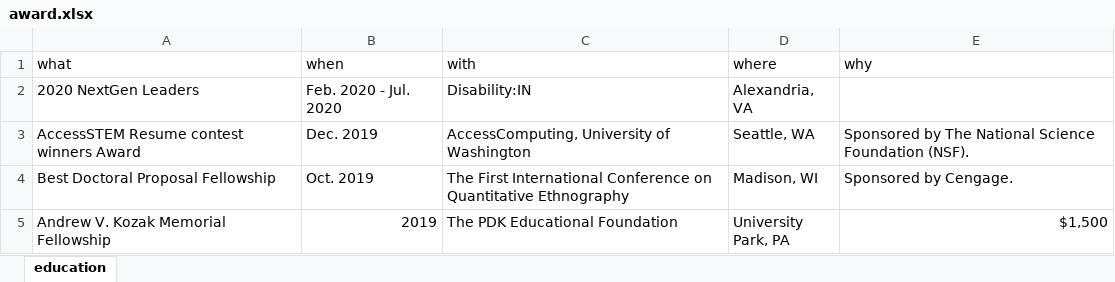
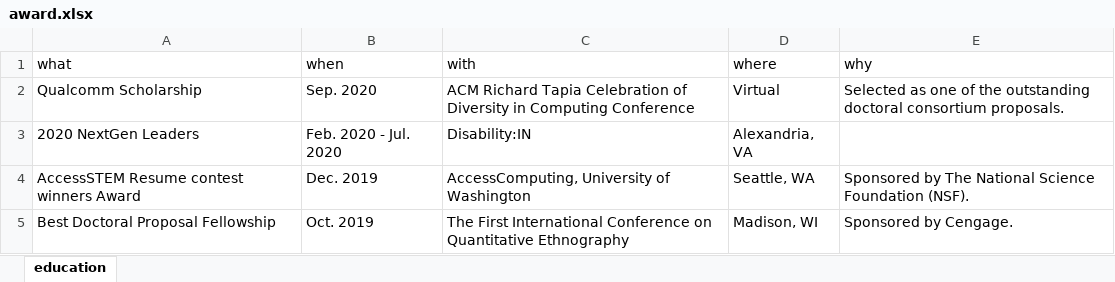
Before and after one commit to jooyoungseo/jy_CV, an Excel workbook: data/award.xlsx, sheet education, drawn as a sheet; only a part is shown; the shorter side is filled out with more unchanged rows; values as stored, in another font and other column widths than the file's, no borders; the diff names each change by its address in the sheet, - before the commit and + after, or states it on an @@ line.

```diff
--- a/data/award.xlsx (sheet education)
+++ b/data/award.xlsx (sheet education)
+row 2: Qualcomm Scholarship | Sep. 2020 | ACM Richard Tapia Celebration of Diversity in Computing Conference | Virtual | Selected as one of the outstanding doctoral consortium proposals.
```
Also changed, not shown: 2 other files.
